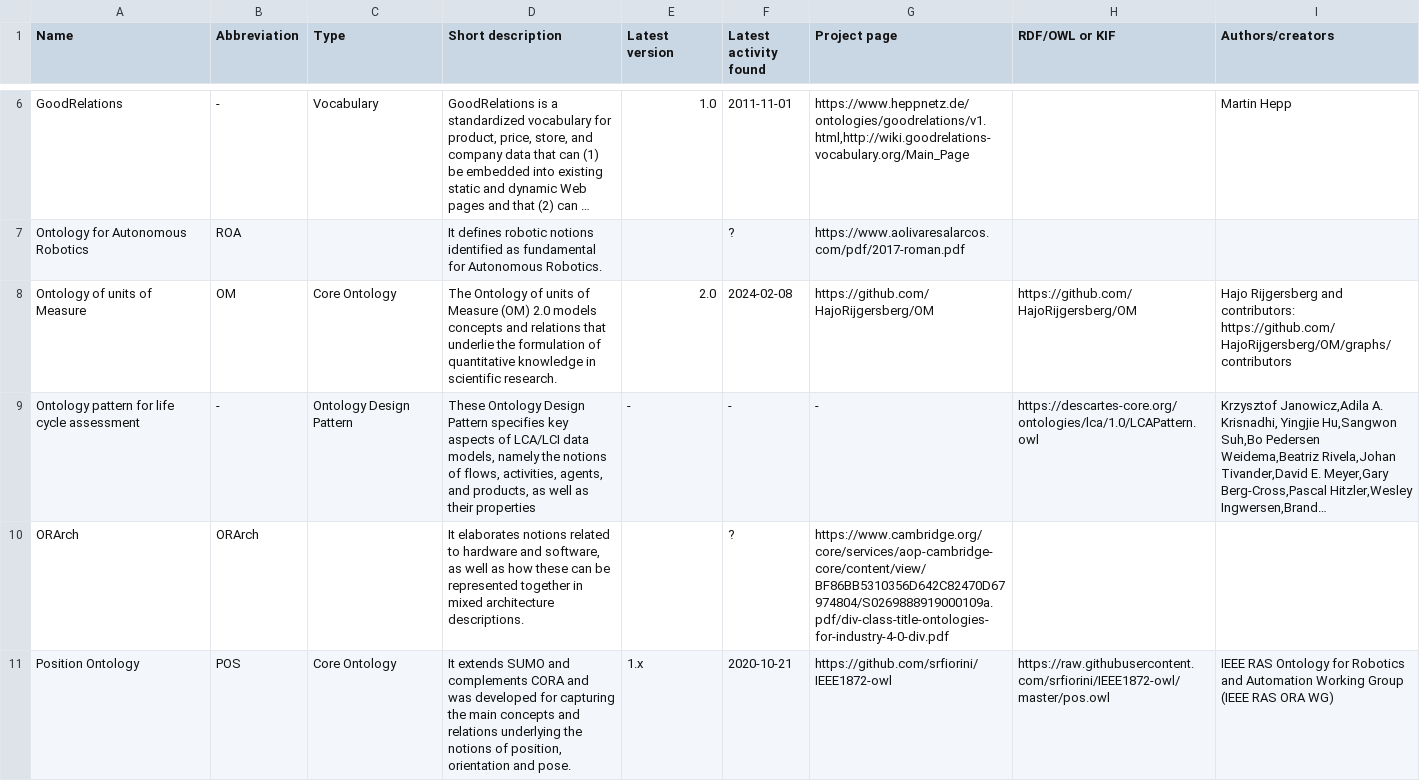
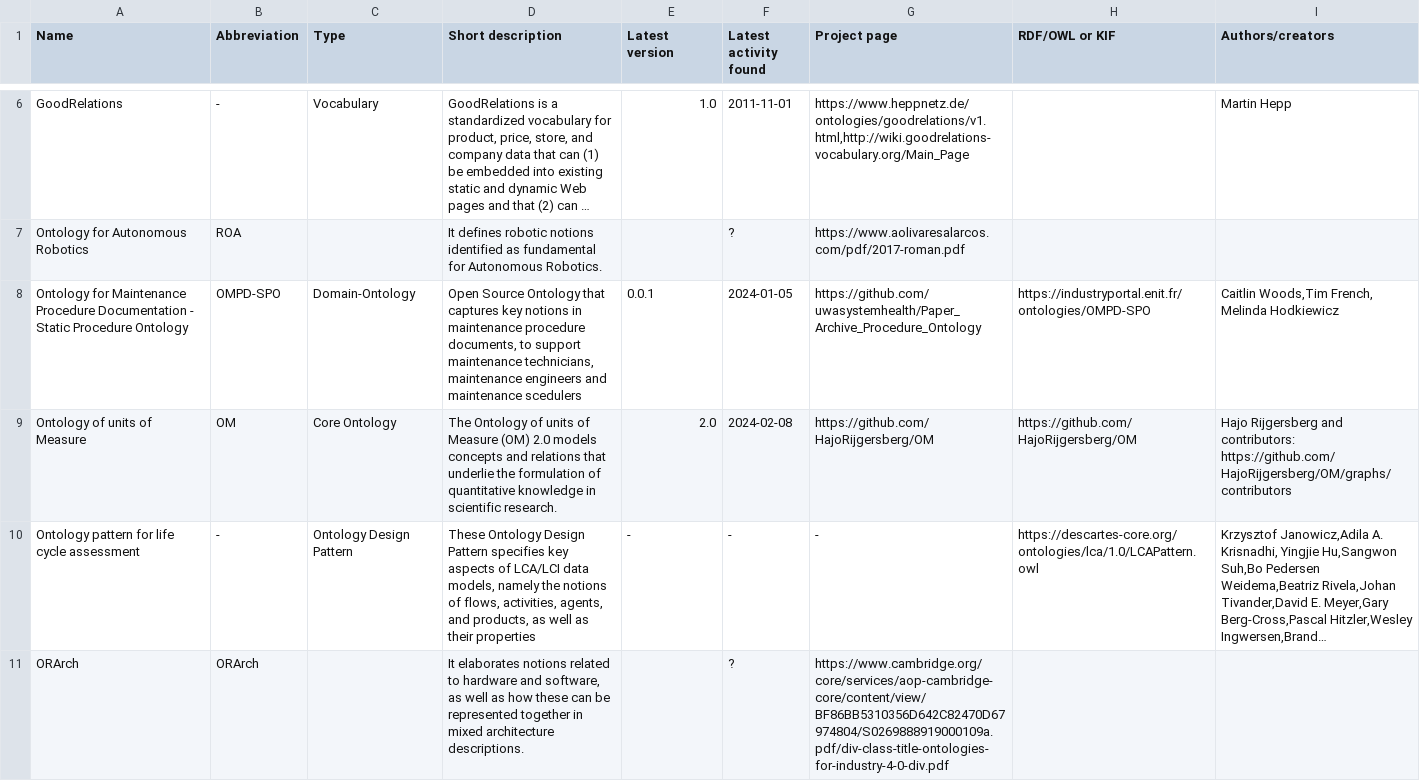
Before and after one commit to k00ni/manufacturing-industry-ontology-list, a CSV file: ontologies-and-ontology-pattern-vocabularies.csv, drawn as a sheet; only a part is shown, gaps mark what is left out; the shorter side is filled out with more unchanged rows; long unchanged cells end in …; the diff names each change by its address in the sheet, - before the commit and + after, or states it on an @@ line.

Commit message:
* added text for OMPD-SPO * added bib * added csv entry

```diff
--- a/ontologies-and-ontology-pattern-vocabularies.csv
+++ b/ontologies-and-ontology-pattern-vocabularies.csv
+row 8: Ontology for Maintenance Procedure Documentation - Static Procedure Ontology | OMPD-SPO | Domain-Ontology | Open Source Ontology that captures key notions in maintenance procedure documents, to support maintenance technicians, maintenance engineers and maintenance scedulers | 0.0.1 | 2024-01-05 | https://github.com/uwasystemhealth/Paper_Archive_Procedure_Ontology | https://industryportal.enit.fr/ontologies/OMPD-SPO | Caitlin Woods,Tim French, Melinda Hodkiewicz
```
Also changed, not shown: 2 other files.
